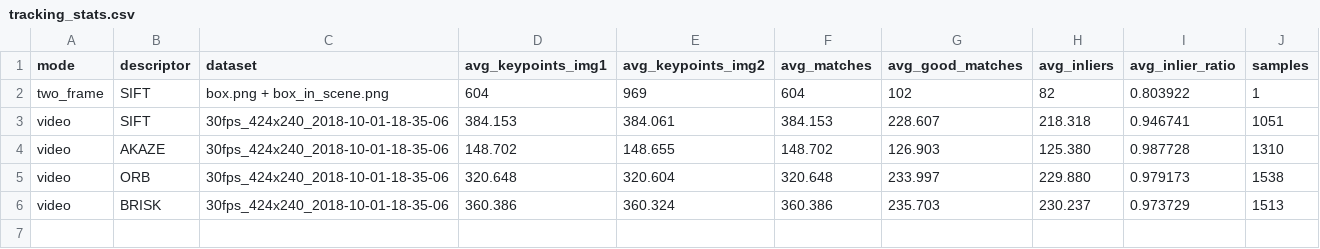
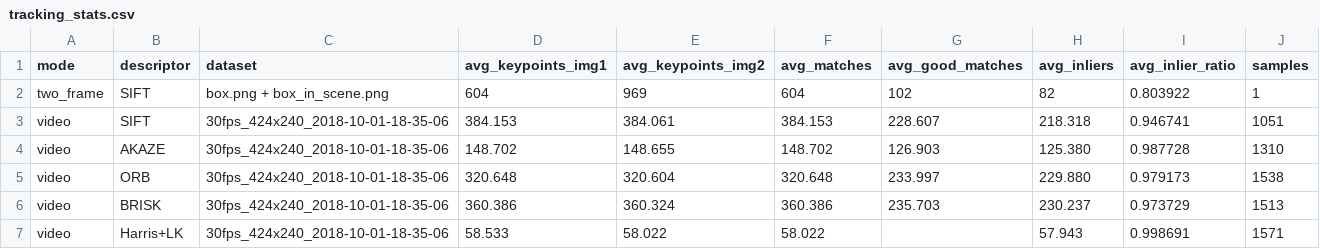
Before and after one commit to kshchuk/VNAV-labs, a CSV file: lab5/results/tracking_stats.csv, drawn as a sheet.

Commit message:
Implement Lab 5 Deliverable 7: Harris corners with Lucas-Kanade tracking.
Add headless-safe show_images handling and rosbag statistics for the LK pipeline.

```diff
--- a/lab5/results/tracking_stats.csv
+++ b/lab5/results/tracking_stats.csv
@@ -6 +6,2 @@ video,ORB,30fps_424x240_2018-10-01-18-35-06,320.648,320.604,320.648,233.997,229.
 video,BRISK,30fps_424x240_2018-10-01-18-35-06,360.386,360.324,360.386,235.703,230.237,0.973729,1513
+video,Harris+LK,30fps_424x240_2018-10-01-18-35-06,58.533,58.022,58.022,,57.943,0.998691,1571
```
Also changed, not shown: 4 other files.
